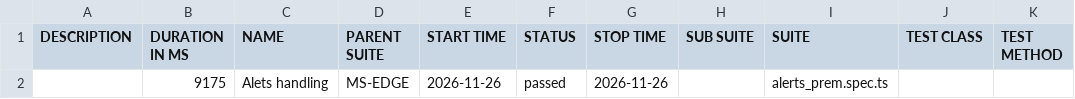
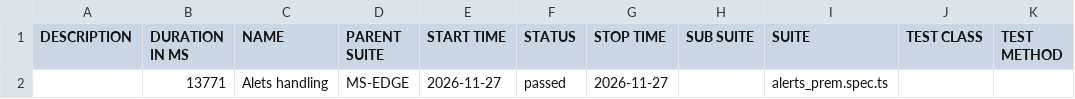
Before and after one commit to MohanaPriyaThiru/Playwright_October, a CSV file: data/suites.csv, drawn as a sheet.

```diff
--- a/data/suites.csv
+++ b/data/suites.csv
@@ -1,2 +1,2 @@
 "DESCRIPTION","DURATION IN MS","NAME","PARENT SUITE","START TIME","STATUS","STOP TIME","SUB SUITE","SUITE","TEST CLASS","TEST METHOD"
-"","9175","Alets handling","MS-EDGE","2026-11-26","passed","2026-11-26","","alerts_prem.spec.ts","",""
+"","13771","Alets handling","MS-EDGE","2026-11-27","passed","2026-11-27","","alerts_prem.spec.ts","",""
```
Also changed, not shown: 19 other files.
